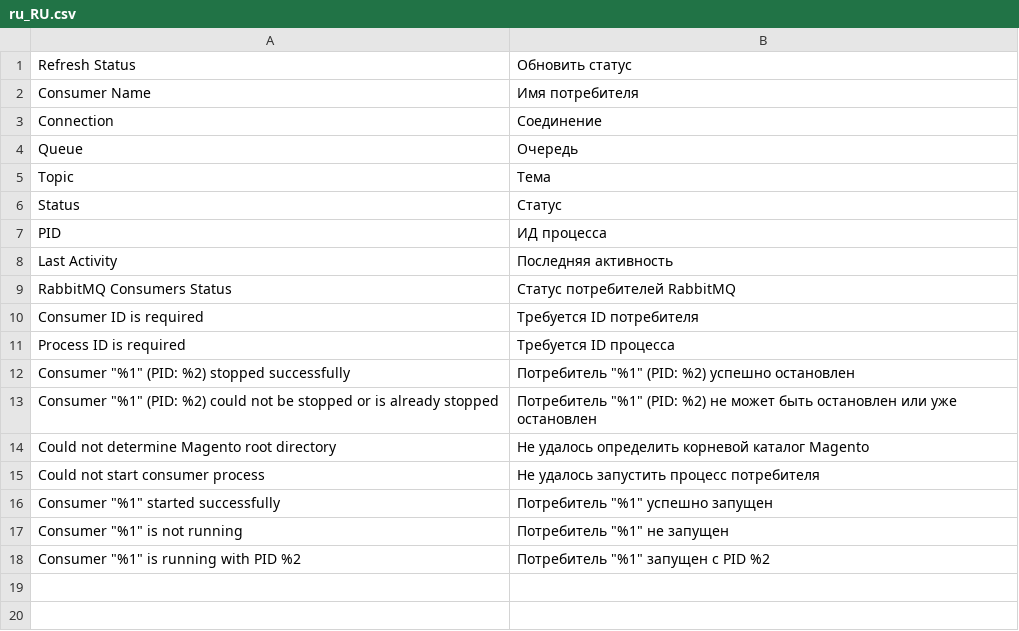
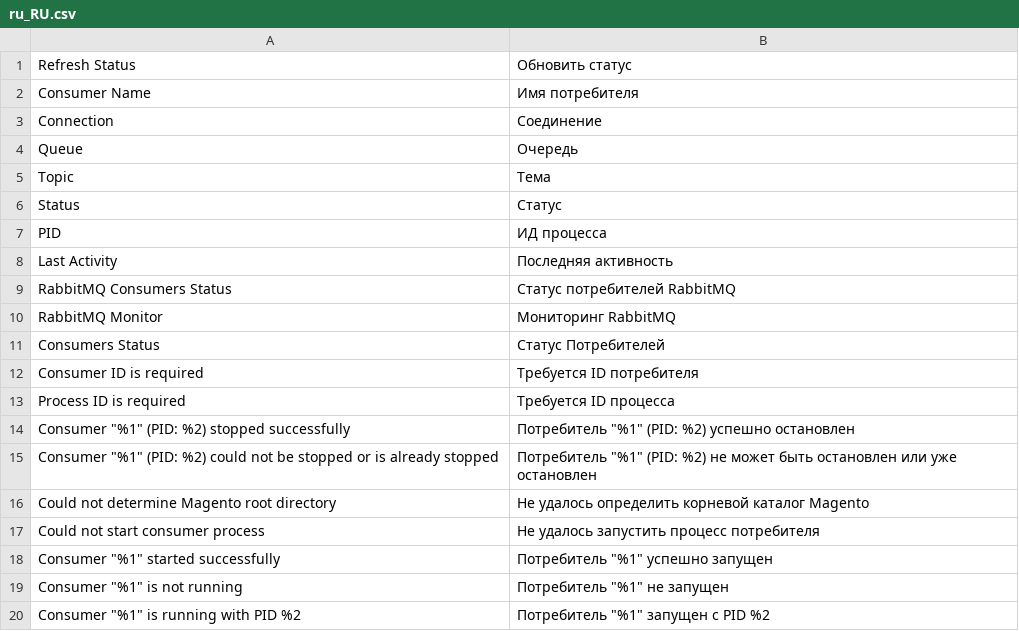
Before and after one commit to Favisya/magento-thesis, a CSV file: app/code/Lachestry/RabbitMQMonitor/i18n/ru_RU.csv, drawn as a sheet.

```diff
--- a/app/code/Lachestry/RabbitMQMonitor/i18n/ru_RU.csv
+++ b/app/code/Lachestry/RabbitMQMonitor/i18n/ru_RU.csv
@@ -9,2 +9,4 @@
 "RabbitMQ Consumers Status","Статус потребителей RabbitMQ"
+"RabbitMQ Monitor","Мониторинг RabbitMQ"
+"Consumers Status","Статус Потребителей"
 "Consumer ID is required","Требуется ID потребителя"
```
Also changed, not shown: app/code/Lachestry/ProcessMonitor/i18n/ru_RU.csv, 11 other files.
